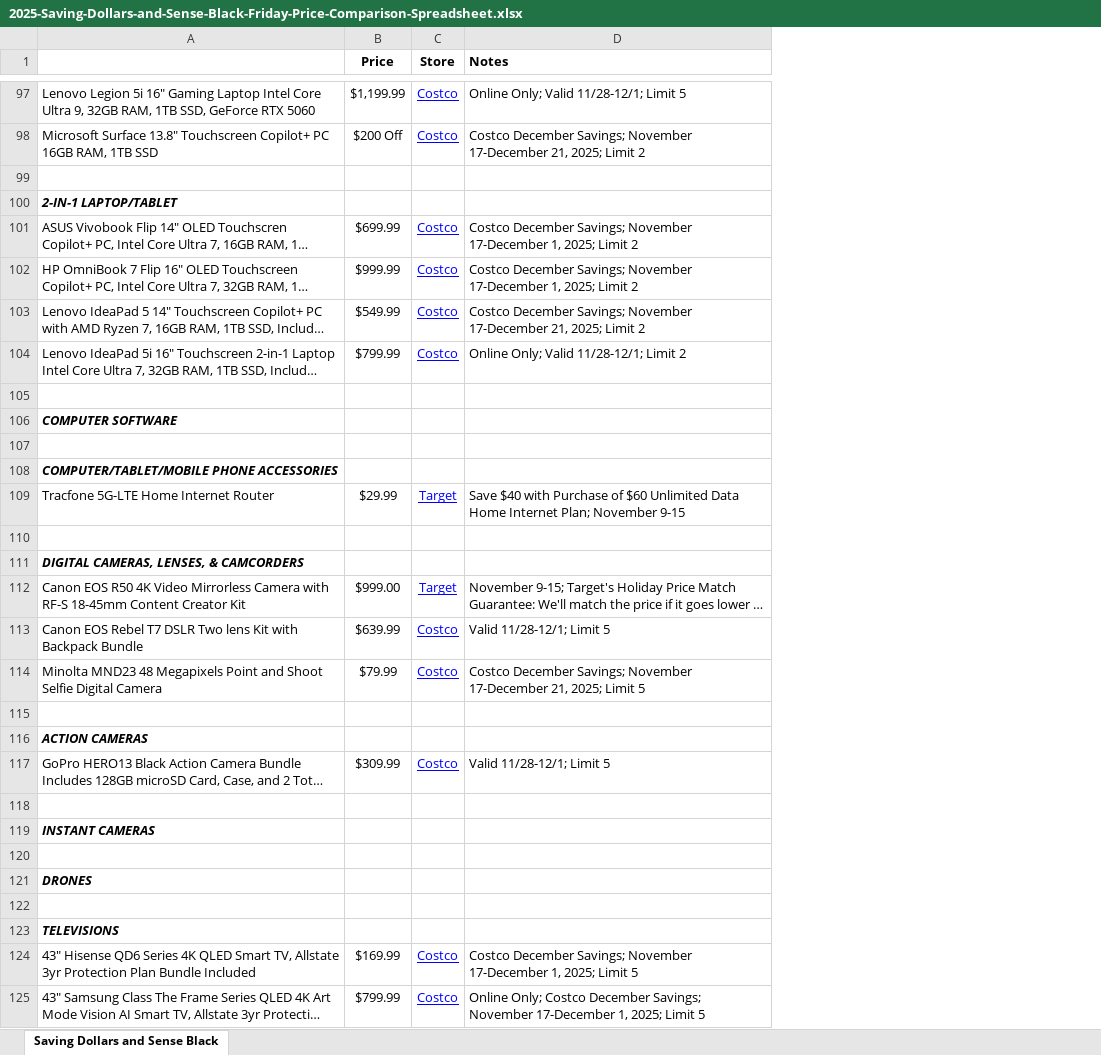
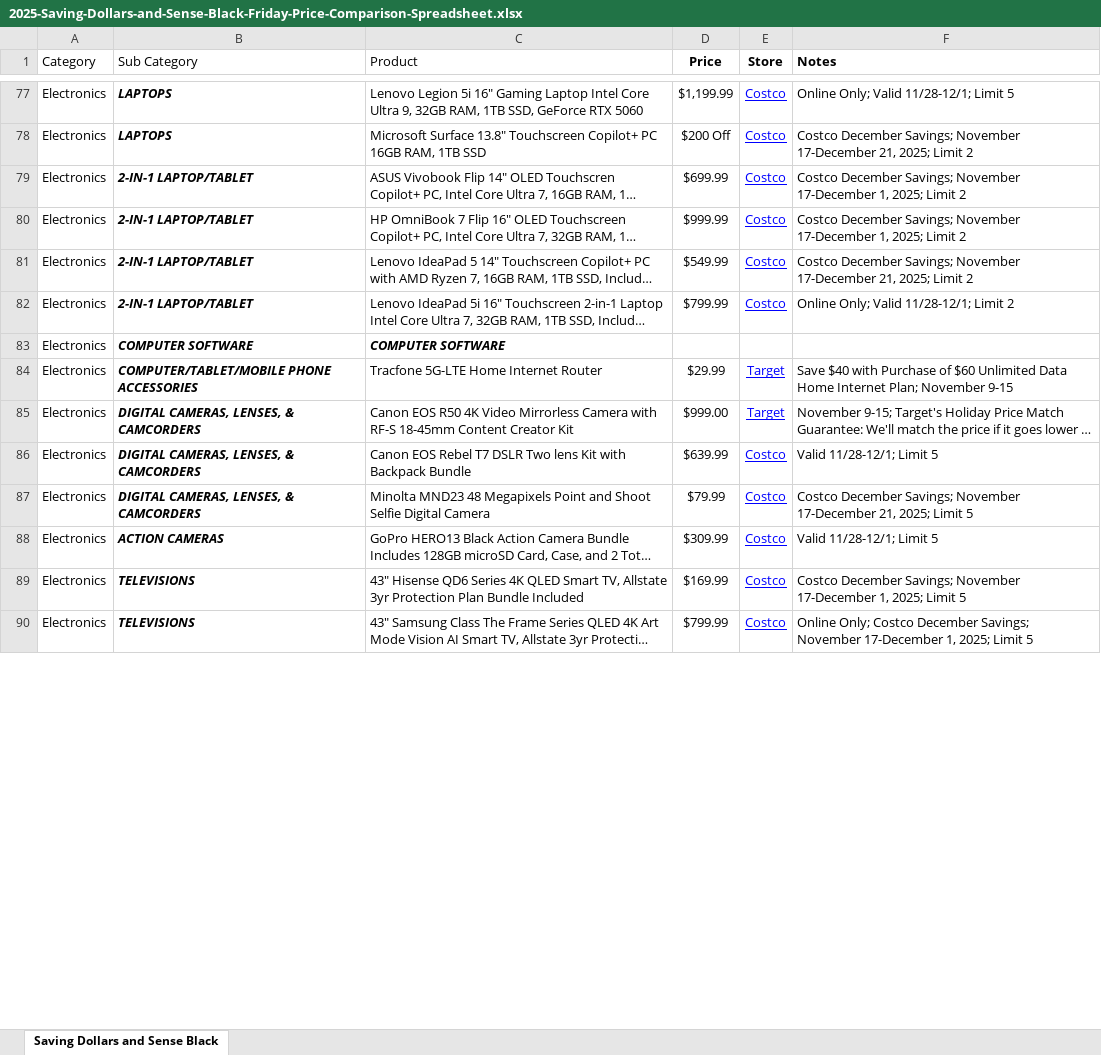
Before and after one commit to saicdev101/deal_finder, an Excel workbook: 2025-Saving-Dollars-and-Sense-Black-Friday-Price-Comparison-Spreadsheet.xlsx, sheet Saving Dollars and Sense Black, drawn as a sheet; only a part is shown, gaps mark what is left out; long unchanged cells end in …; values as stored, in another font and other column widths than the file's, no borders; charts and pictures not drawn; removed rows and columns are numbered as before the commit, all else as after; the diff covers the shown part only; the diff names each change by its address in the sheet, - before the commit and + after, or states it on an @@ line.

```diff
--- a/2025-Saving-Dollars-and-Sense-Black-Friday-Price-Comparison-Spreadsheet.xlsx (sheet Saving Dollars and Sense Black)
+++ b/2025-Saving-Dollars-and-Sense-Black-Friday-Price-Comparison-Spreadsheet.xlsx (sheet Saving Dollars and Sense Black)
+column A (Category), rows 77-90: all Electronics
+column B (Sub Category), rows 77-90: LAPTOPS | LAPTOPS | 2-IN-1 LAPTOP/TABLET | 2-IN-1 LAPTOP/TABLET | 2-IN-1 LAPTOP/TABLET | 2-IN-1 LAPTOP/TABLET | COMPUTER SOFTWARE | COMPUTER/TABLET/MOBILE PHONE ACCESSORIES | DIGITAL CAMERAS, LENSES, & CAMCORDERS | DIGITAL CAMERAS, LENSES, & CAMCORDERS | DIGITAL CAMERAS, LENSES, & CAMCORDERS | ACTION CAMERAS | TELEVISIONS | TELEVISIONS
-C1: (empty)
+C1: Product
-row 99: (empty)
-row 100: 2-IN-1 LAPTOP/TABLET
-row 105: (empty)
-row 107: (empty)
-row 108: COMPUTER/TABLET/MOBILE PHONE ACCESSORIES
-row 110: (empty)
-row 111: DIGITAL CAMERAS, LENSES, & CAMCORDERS
-row 115: (empty)
-row 116: ACTION CAMERAS
-row 118: (empty)
-row 119: INSTANT CAMERAS
-row 120: (empty)
-row 121: DRONES
-row 122: (empty)
-row 123: TELEVISIONS
```
Also changed, not shown: 68 removed rows and 1 edited cell elsewhere in this sheet, charts or pictures.
